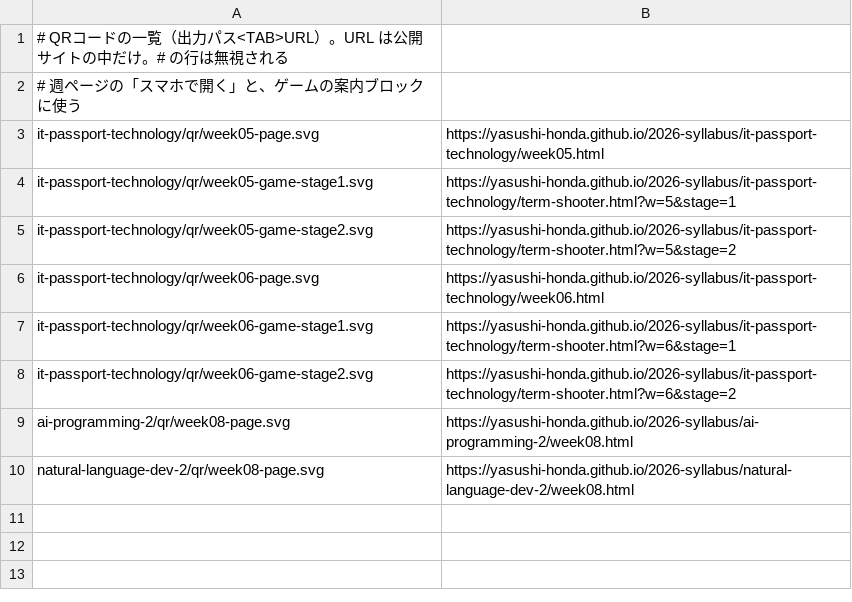
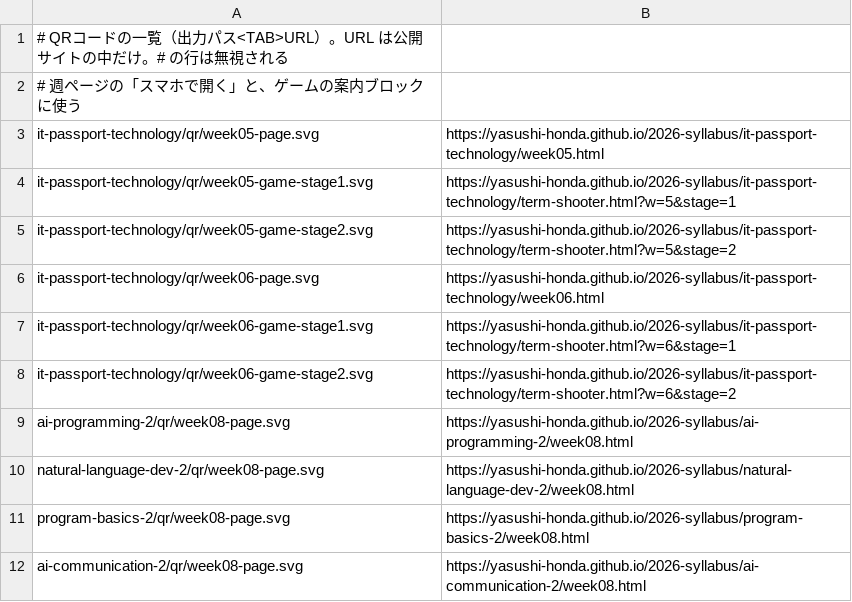
Before and after one commit to yasushi-honda/2026-syllabus, a TSV file: tools/qr/qr_list.tsv, drawn as a sheet.

```diff
--- a/tools/qr/qr_list.tsv
+++ b/tools/qr/qr_list.tsv
@@ -10 +10,3 @@ ai-programming-2/qr/week08-page.svg	https://yasushi-honda.github.io/2026-syllabu
 natural-language-dev-2/qr/week08-page.svg	https://yasushi-honda.github.io/2026-syllabus/natural-language-dev-2/week08.html
+program-basics-2/qr/week08-page.svg	https://yasushi-honda.github.io/2026-syllabus/program-basics-2/week08.html
+ai-communication-2/qr/week08-page.svg	https://yasushi-honda.github.io/2026-syllabus/ai-communication-2/week08.html
```
Also changed, not shown: 12 other files.
